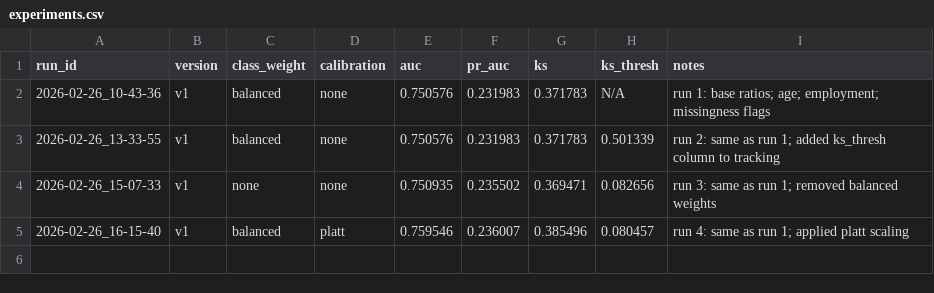
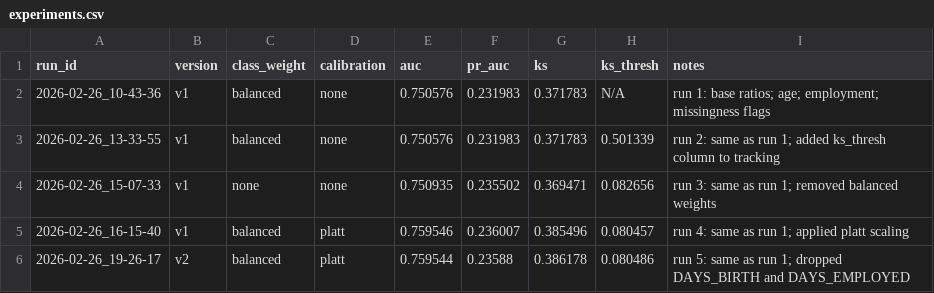
Before and after one commit to naynay-push-force/credit-risk-pd, a CSV file: results/experiments.csv, drawn as a sheet.

Commit message:
Investigate redundancy by dropping DAYS_BIRTH and DAYS_EMPLOYED

```diff
--- a/results/experiments.csv
+++ b/results/experiments.csv
@@ -6 +6,2 @@ run_id,version,class_weight,calibration,auc,pr_auc,ks,ks_thresh,notes
 2026-02-26_16-15-40,v1,balanced,platt,0.759546,0.236007,0.385496,0.080457,run 4: same as run 1; applied platt scaling
+2026-02-26_19-26-17,v2,balanced,platt,0.759544,0.23588,0.386178,0.080486,run 5: same as run 1; dropped DAYS_BIRTH and DAYS_EMPLOYED
```
Also changed, not shown: 1 other file.
